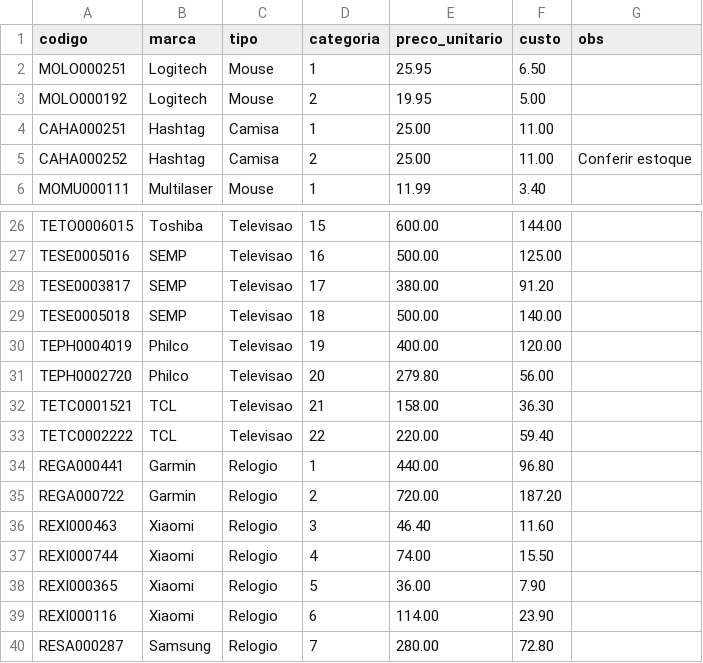
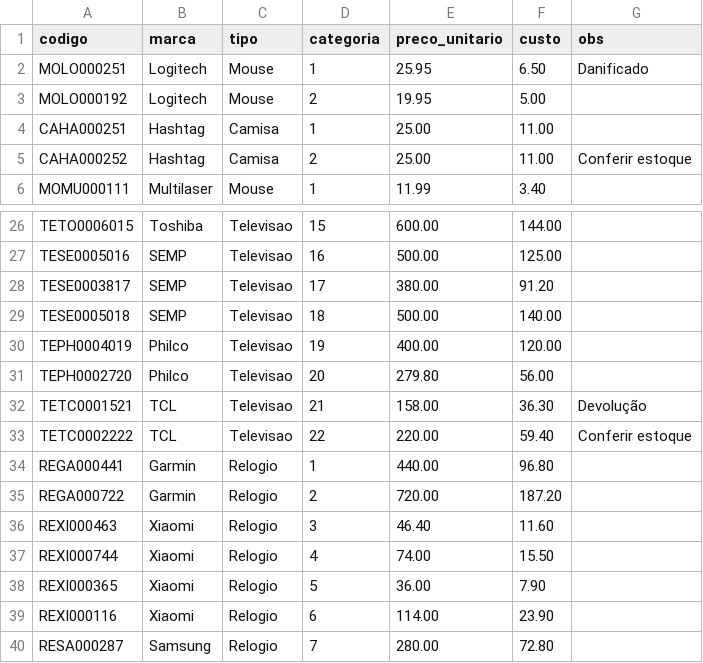
Before and after one commit to Tiago-DSS/PROJETOS, a CSV file: automacao_dados_web_aprimorado/produtos.csv, drawn as a sheet; only a part is shown, gaps mark what is left out.

Commit message:
Update produtos.csv
arquivo csv alterado

```diff
--- a/automacao_dados_web_aprimorado/produtos.csv
+++ b/automacao_dados_web_aprimorado/produtos.csv
@@ -1,3 +1,3 @@
 codigo,marca,tipo,categoria,preco_unitario,custo,obs
-MOLO000251,Logitech,Mouse,1,25.95,6.50,
+MOLO000251,Logitech,Mouse,1,25.95,6.50,Danificado
 MOLO000192,Logitech,Mouse,2,19.95,5.00,
@@ -31,4 +31,4 @@ TEPH0004019,Philco,Televisao,19,400.00,120.00,
 TEPH0002720,Philco,Televisao,20,279.80,56.00,
-TETC0001521,TCL,Televisao,21,158.00,36.30,
-TETC0002222,TCL,Televisao,22,220.00,59.40,
+TETC0001521,TCL,Televisao,21,158.00,36.30,Devolução
+TETC0002222,TCL,Televisao,22,220.00,59.40,Conferir estoque
 REGA000441,Garmin,Relogio,1,440.00,96.80,
```
